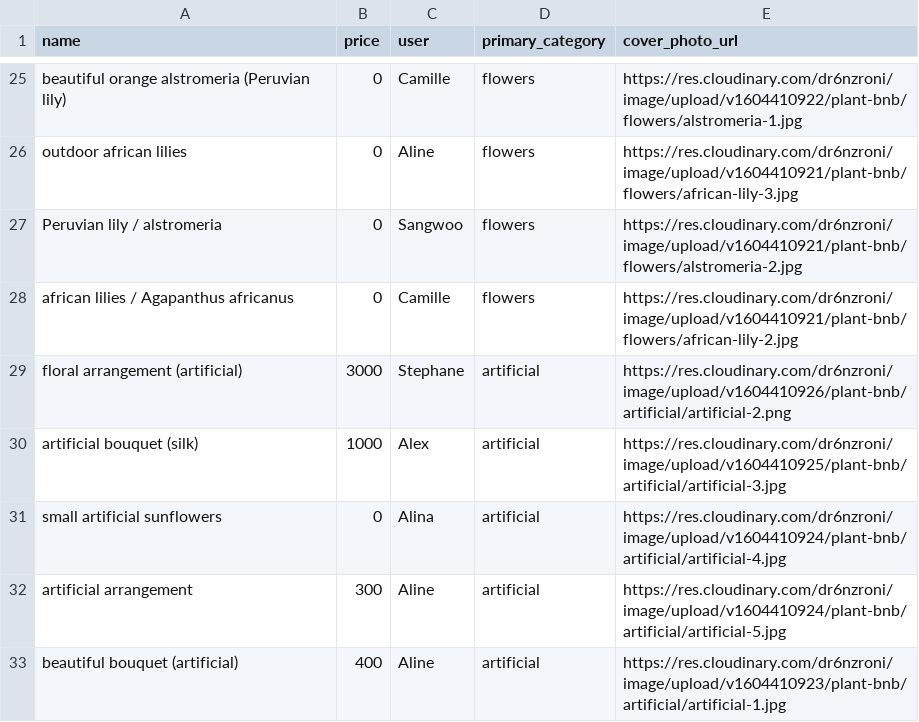
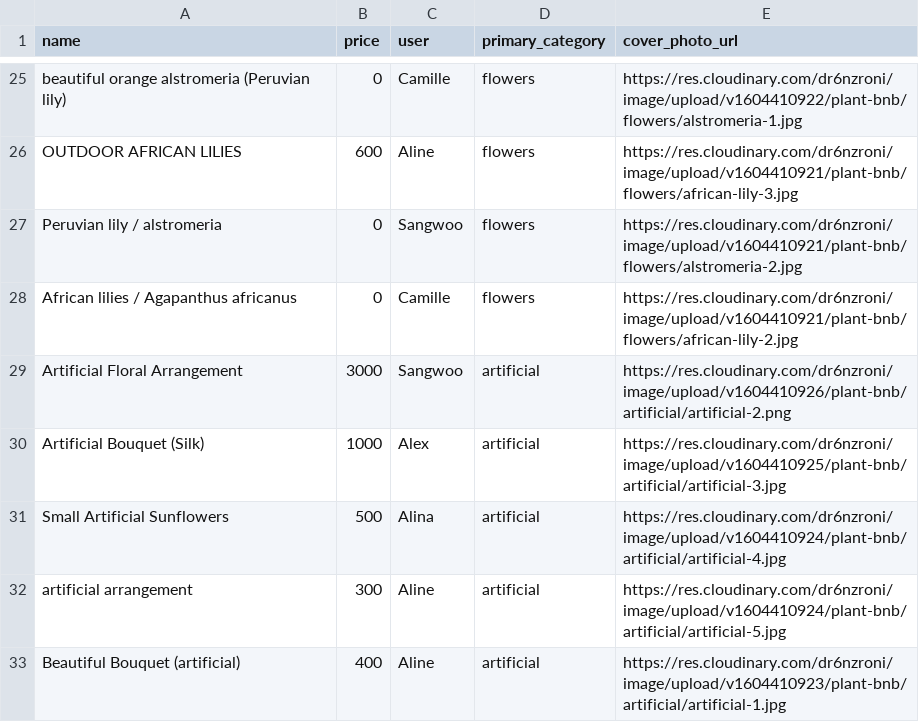
Before and after one commit to Martin-Alexander/plant-bnb, a CSV file: db/seed_data.csv, drawn as a sheet; only a part is shown, gaps mark what is left out; the diff covers the shown part only; the diff names each change by its address in the sheet, - before the commit and + after, or states it on an @@ line.

```diff
--- a/db/seed_data.csv
+++ b/db/seed_data.csv
-A26 (name): outdoor african lilies
+A26 (name): OUTDOOR AFRICAN LILIES
-B26 (price): 0
+B26 (price): 600
-A28 (name): african lilies / Agapanthus africanus
+A28 (name): African lilies / Agapanthus africanus
-A29 (name): floral arrangement (artificial)
+A29 (name): Artificial Floral Arrangement
-C29 (user): Stephane
+C29 (user): Sangwoo
-A30 (name): artificial bouquet (silk)
+A30 (name): Artificial Bouquet (Silk)
-A31 (name): small artificial sunflowers
+A31 (name): Small Artificial Sunflowers
-B31 (price): 0
+B31 (price): 500
-A33 (name): beautiful bouquet (artificial)
+A33 (name): Beautiful Bouquet (artificial)
```
Also changed, not shown: 1 added row, 1 removed row and 30 edited cells elsewhere in this file, 7 other files.
